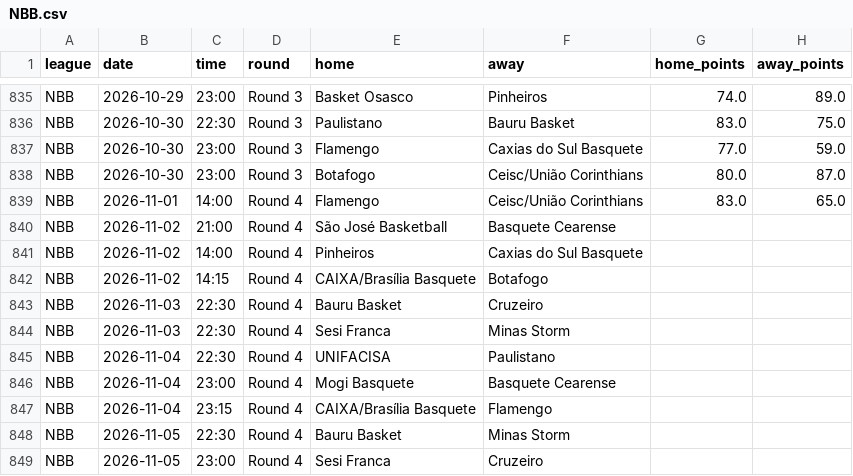
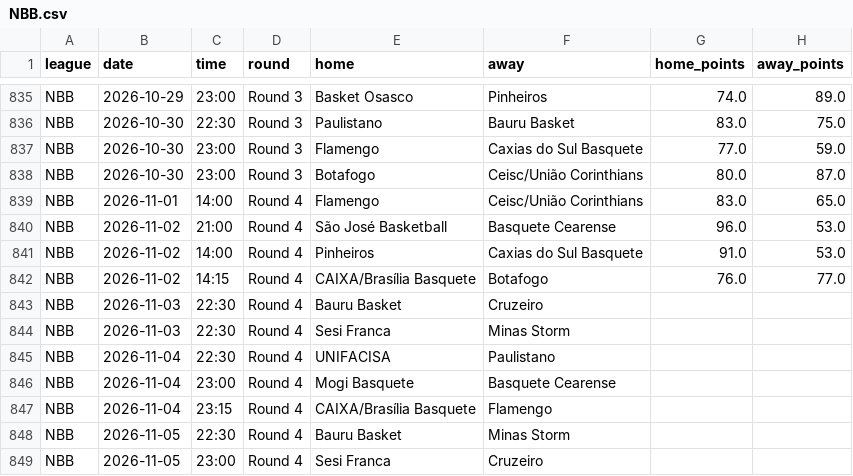
Before and after one commit to Goncalo-Silva-Dev/BotPredicts, a CSV file: NBB.csv, drawn as a sheet; only a part is shown, gaps mark what is left out.

```diff
--- a/NBB.csv
+++ b/NBB.csv
@@ -839,5 +839,5 @@ NBB,2026-10-30,23:00,Round 3,Botafogo,Ceisc/União Corinthians,80.0,87.0
 NBB,2026-11-01,14:00,Round 4,Flamengo,Ceisc/União Corinthians,83.0,65.0
-NBB,2026-11-02,21:00,Round 4,São José Basketball,Basquete Cearense,,
-NBB,2026-11-02,14:00,Round 4,Pinheiros,Caxias do Sul Basquete,,
-NBB,2026-11-02,14:15,Round 4,CAIXA/Brasília Basquete,Botafogo,,
+NBB,2026-11-02,21:00,Round 4,São José Basketball,Basquete Cearense,96.0,53.0
+NBB,2026-11-02,14:00,Round 4,Pinheiros,Caxias do Sul Basquete,91.0,53.0
+NBB,2026-11-02,14:15,Round 4,CAIXA/Brasília Basquete,Botafogo,76.0,77.0
 NBB,2026-11-03,22:30,Round 4,Bauru Basket,Cruzeiro,,
```
